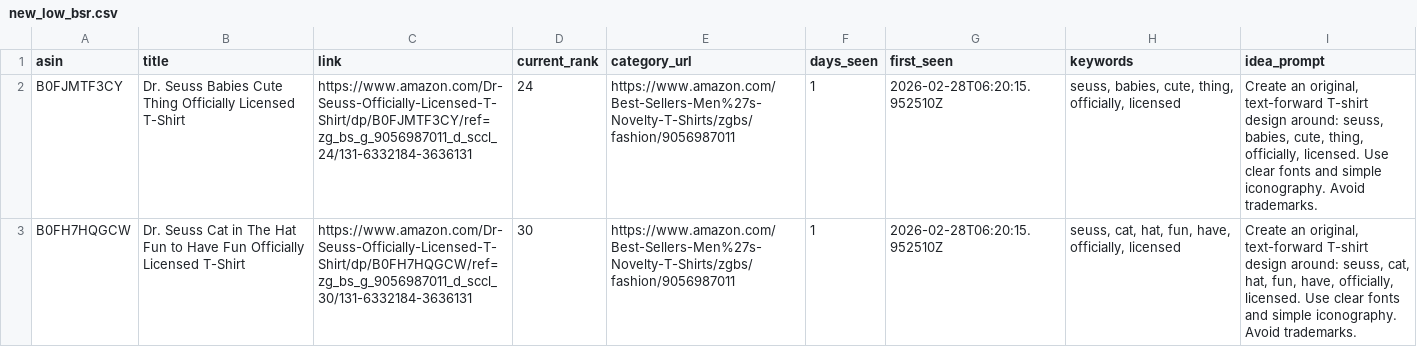
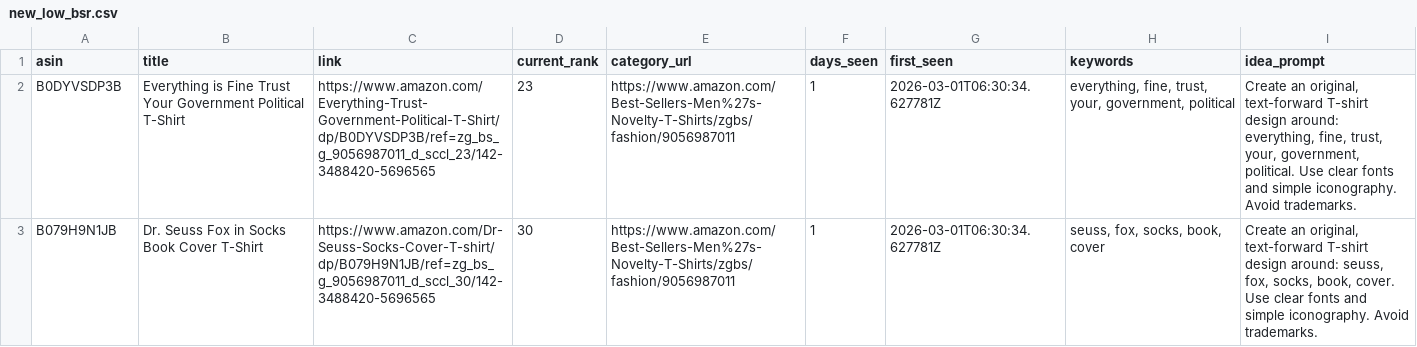
Before and after one commit to drissme/mbam-pod-low-bsr, a CSV file: reports/new_low_bsr.csv, drawn as a sheet.

```diff
--- a/reports/new_low_bsr.csv
+++ b/reports/new_low_bsr.csv
@@ -1,3 +1,3 @@
 asin,title,link,current_rank,category_url,days_seen,first_seen,keywords,idea_prompt
-B0FJMTF3CY,Dr. Seuss Babies Cute Thing Officially Licensed T-Shirt,https://www.amazon.com/Dr-Seuss-Officially-Licensed-T-Shirt/dp/B0FJMTF3CY/ref=zg_bs_g_9056987011_d_sccl_24/131-6332184-3636131,24,https://www.amazon.com/Best-Sellers-Men%27s-Novelty-T-Shirts/zgbs/fashion/9056987011,1,2026-02-28T06:20:15.952510Z,"seuss, babies, cute, thing, officially, licensed","Create an original, text-forward T-shirt design around: seuss, babies, cute, thing, officially, licensed. Use clear fonts and simple iconography. Avoid trademarks."
-B0FH7HQGCW,Dr. Seuss Cat in The Hat Fun to Have Fun Officially Licensed T-Shirt,https://www.amazon.com/Dr-Seuss-Officially-Licensed-T-Shirt/dp/B0FH7HQGCW/ref=zg_bs_g_9056987011_d_sccl_30/131-6332184-3636131,30,https://www.amazon.com/Best-Sellers-Men%27s-Novelty-T-Shirts/zgbs/fashion/9056987011,1,2026-02-28T06:20:15.952510Z,"seuss, cat, hat, fun, have, officially, licensed","Create an original, text-forward T-shirt design around: seuss, cat, hat, fun, have, officially, licensed. Use clear fonts and simple iconography. Avoid trademarks."
+B0DYVSDP3B,Everything is Fine Trust Your Government Political T-Shirt,https://www.amazon.com/Everything-Trust-Government-Political-T-Shirt/dp/B0DYVSDP3B/ref=zg_bs_g_9056987011_d_sccl_23/142-3488420-5696565,23,https://www.amazon.com/Best-Sellers-Men%27s-Novelty-T-Shirts/zgbs/fashion/9056987011,1,2026-03-01T06:30:34.627781Z,"everything, fine, trust, your, government, political","Create an original, text-forward T-shirt design around: everything, fine, trust, your, government, political. Use clear fonts and simple iconography. Avoid trademarks."
+B079H9N1JB,Dr. Seuss Fox in Socks Book Cover T-Shirt,https://www.amazon.com/Dr-Seuss-Socks-Cover-T-shirt/dp/B079H9N1JB/ref=zg_bs_g_9056987011_d_sccl_30/142-3488420-5696565,30,https://www.amazon.com/Best-Sellers-Men%27s-Novelty-T-Shirts/zgbs/fashion/9056987011,1,2026-03-01T06:30:34.627781Z,"seuss, fox, socks, book, cover","Create an original, text-forward T-shirt design around: seuss, fox, socks, book, cover. Use clear fonts and simple iconography. Avoid trademarks."
```
Also changed, not shown: 3 other files.
